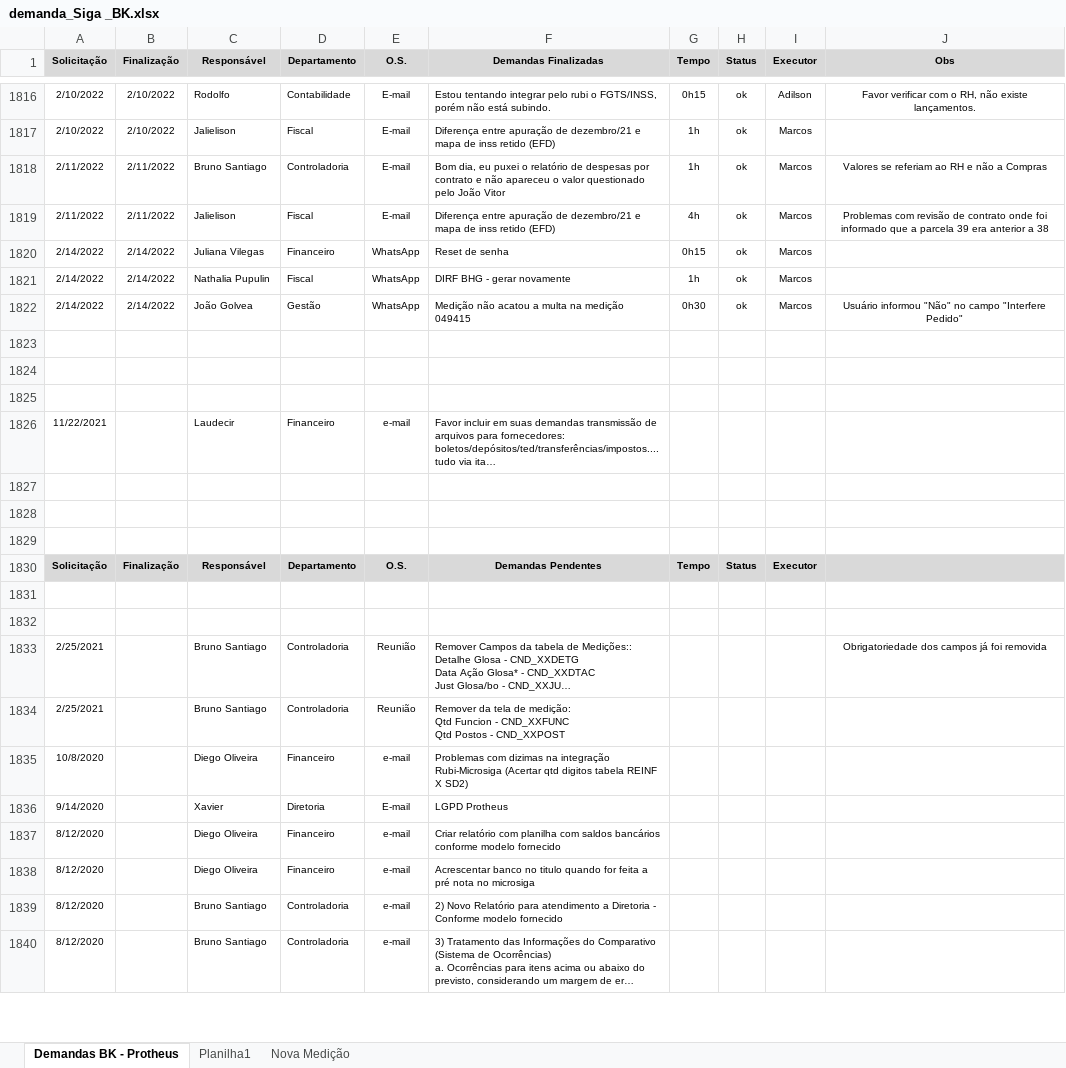
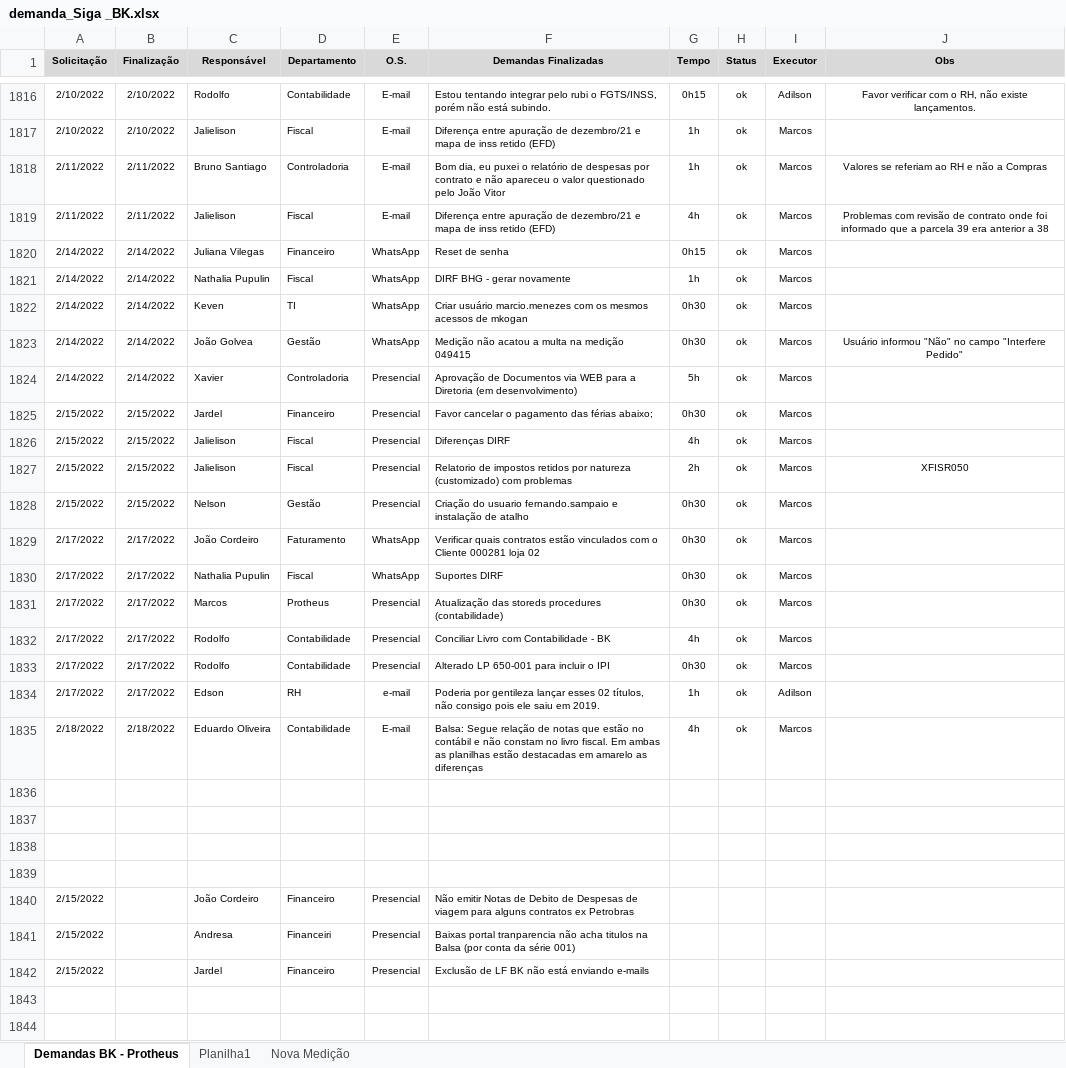
Before and after one commit to marcos-abrahao/bk, an Excel workbook: demanda_Siga _BK.xlsx, sheet Demandas BK - Protheus, drawn as a sheet; only a part is shown, gaps mark what is left out; the shorter side is filled out with more unchanged rows; long unchanged cells end in …; values as stored, in another font and other column widths than the file's, no borders; the diff names each change by its address in the sheet, - before the commit and + after, or states it on an @@ line.

```diff
--- a/demanda_Siga _BK.xlsx (sheet Demandas BK - Protheus)
+++ b/demanda_Siga _BK.xlsx (sheet Demandas BK - Protheus)
+row 1822: 2/14/2022 | 2/14/2022 | Keven | TI | WhatsApp | Criar usuário marcio.menezes com os mesmos acessos de mkogan | 0h30 | ok | Marcos
+row 1824: 2/14/2022 | 2/14/2022 | Xavier | Controladoria | Presencial | Aprovação de Documentos via WEB para a Diretoria (em desenvolvimento) | 5h | ok | Marcos
+row 1825: 2/15/2022 | 2/15/2022 | Jardel | Financeiro | Presencial | Favor cancelar o pagamento das férias abaixo; | 0h30 | ok | Marcos
+row 1826: 2/15/2022 | 2/15/2022 | Jalielison | Fiscal | Presencial | Diferenças DIRF | 4h | ok | Marcos
+row 1827: 2/15/2022 | 2/15/2022 | Jalielison | Fiscal | Presencial | Relatorio de impostos retidos por natureza (customizado) com problemas | 2h | ok | Marcos | XFISR050
+row 1828: 2/15/2022 | 2/15/2022 | Nelson | Gestão | Presencial | Criação do usuario fernando.sampaio e instalação de atalho | 0h30 | ok | Marcos
+row 1829: 2/17/2022 | 2/17/2022 | João Cordeiro | Faturamento | WhatsApp | Verificar quais contratos estão vinculados com o Cliente 000281 loja 02 | 0h30 | ok | Marcos
+row 1830: 2/17/2022 | 2/17/2022 | Nathalia Pupulin | Fiscal | WhatsApp | Suportes DIRF | 0h30 | ok | Marcos
+row 1831: 2/17/2022 | 2/17/2022 | Marcos | Protheus | Presencial | Atualização das storeds procedures (contabilidade) | 0h30 | ok | Marcos
+row 1832: 2/17/2022 | 2/17/2022 | Rodolfo | Contabilidade | Presencial | Conciliar Livro com Contabilidade - BK | 4h | ok | Marcos
+row 1833: 2/17/2022 | 2/17/2022 | Rodolfo | Contabilidade | Presencial | Alterado LP 650-001 para incluir o IPI | 0h30 | ok | Marcos
+row 1834: 2/17/2022 | 2/17/2022 | Edson | RH | e-mail | Poderia por gentileza lançar esses 02 títulos, não consigo pois ele saiu em 2019. | 1h | ok | Adilson
+row 1835: 2/18/2022 | 2/18/2022 | Eduardo Oliveira | Contabilidade | E-mail | Balsa: Segue relação de notas que estão no contábil e não constam no livro fiscal. Em ambas as planilhas estão destacadas em amarelo as diferenças | 4h | ok | Marcos
+row 1836: (empty)
+row 1837: (empty)
+row 1838: (empty)
+row 1839: (empty)
+row 1840: 2/15/2022 |  | João Cordeiro | Financeiro | Presencial | Não emitir Notas de Debito de Despesas de viagem para alguns contratos ex Petrobras
+row 1841: 2/15/2022 |  | Andresa | Financeiri | Presencial | Baixas portal tranparencia não acha titulos na Balsa (por conta da série 001)
+row 1842: 2/15/2022 |  | Jardel | Financeiro | Presencial | Exclusão de LF BK não está enviando e-mails
```
Also changed, not shown: 3 other files.
